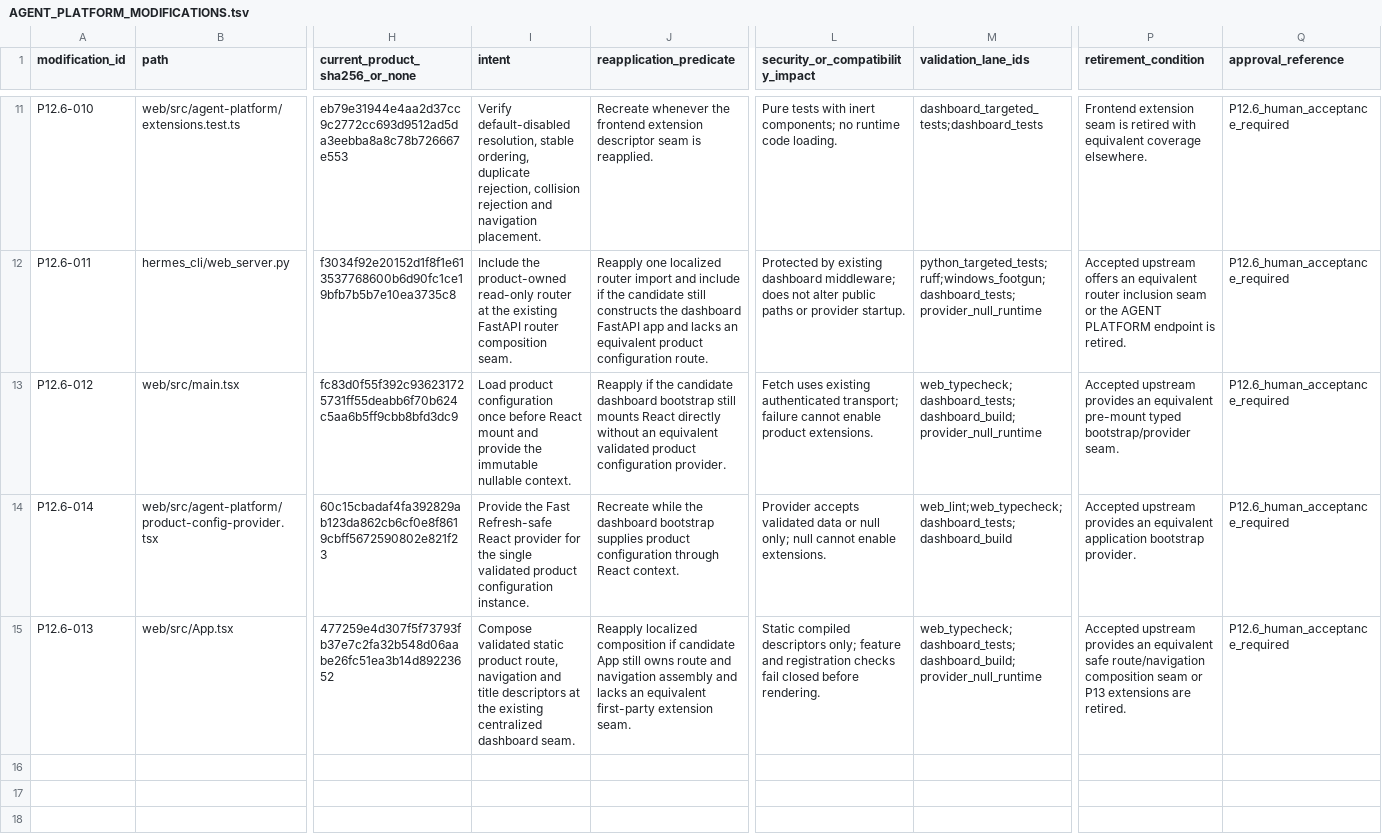
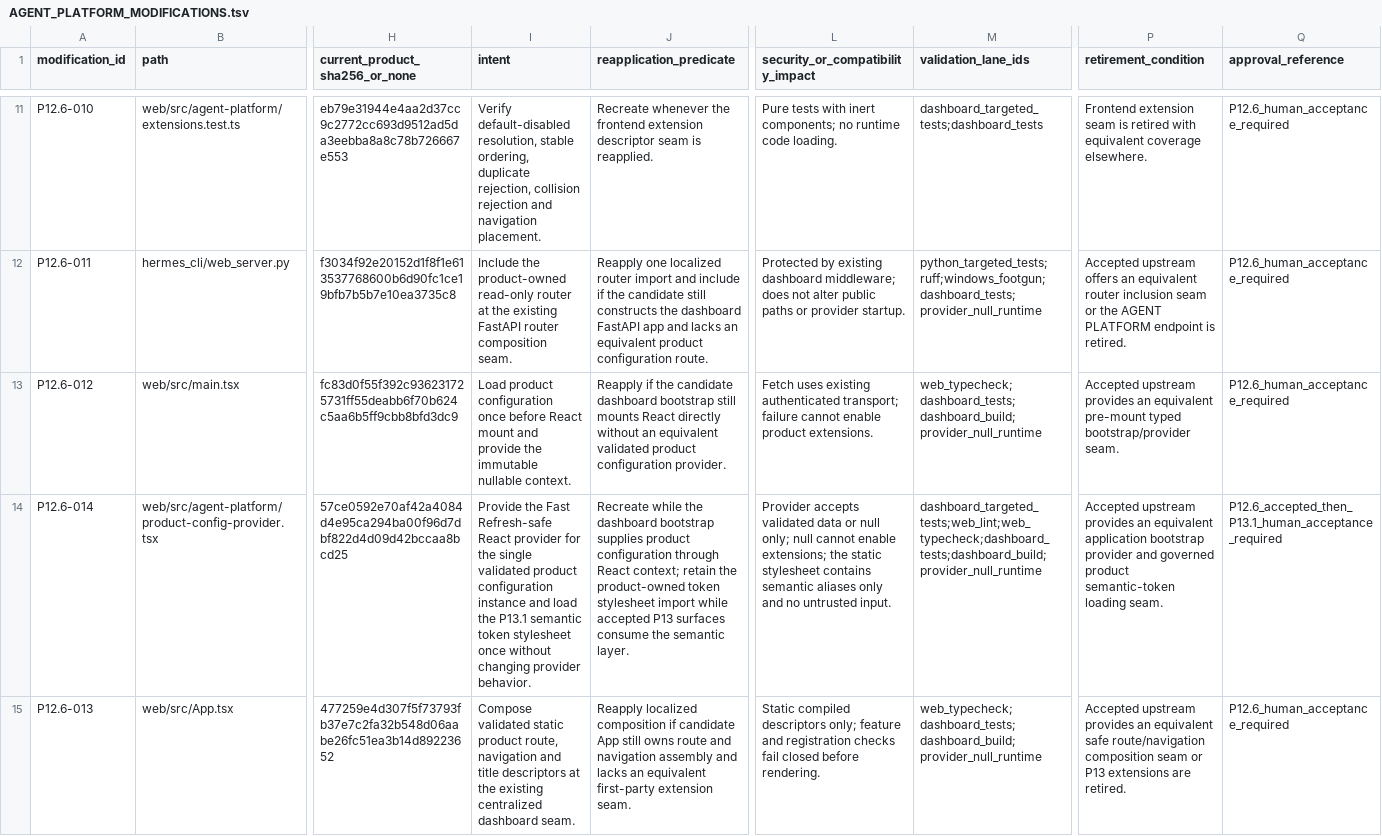
Before and after one commit to PabloMarotoHerrera/AGENT-PLATFORM, a TSV file: 2_products/hermes-agent/AGENT_PLATFORM_MODIFICATIONS.tsv, drawn as a sheet; only a part is shown, gaps mark what is left out; the diff covers the shown part only; the diff names each change by its address in the sheet, - before the commit and + after, or states it on an @@ line.

Commit message:
P13.1 - Add Hermes design tokens and branding foundation

```diff
--- a/2_products/hermes-agent/AGENT_PLATFORM_MODIFICATIONS.tsv
+++ b/2_products/hermes-agent/AGENT_PLATFORM_MODIFICATIONS.tsv
-H14 (current_product_sha256_or_none): 60c15cbadaf4fa392829ab123da862cb6cf0e8f8619cbff5672590802e821f23
+H14 (current_product_sha256_or_none): 57ce0592e70af42a4084d4e95ca294ba00f96d7dbf822d4d09d42bccaa8bcd25
-I14 (intent): …product configuration instance.
+I14 (intent): …product configuration instance and load the P13.1 semantic token stylesheet once without changing provider behavior.
-J14 (reapplication_predicate): …through React context.
+J14 (reapplication_predicate): …through React context; retain the product-owned token stylesheet import while accepted P13 surfaces consume the semantic layer.
-L14 (security_or_compatibility_impact): …cannot enable extensions.
+L14 (security_or_compatibility_impact): …cannot enable extensions; the static stylesheet contains semantic aliases only and no untrusted input.
-M14 (validation_lane_ids): web_lint;web_typecheck;dashboard_tests;dashboard_build
+M14 (validation_lane_ids): dashboard_targeted_tests;web_lint;web_typecheck;dashboard_tests;dashboard_build;provider_null_runtime
-P14 (retirement_condition): …application bootstrap provider.
+P14 (retirement_condition): …application bootstrap provider and governed product semantic-token loading seam.
-Q14 (approval_reference): P12.6_human_acceptance_required
+Q14 (approval_reference): P12.6_accepted_then_P13.1_human_acceptance_required
```
Also changed, not shown: 5 added rows elsewhere in this file, 7 other files.
